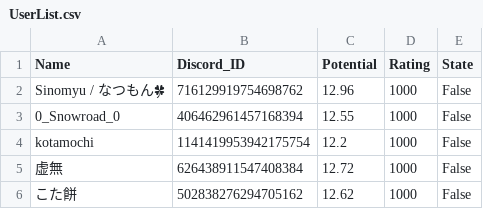
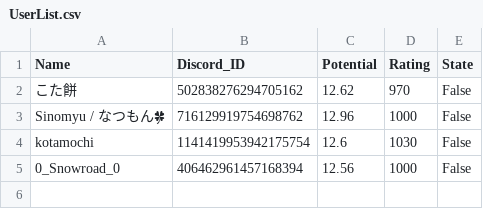
Before and after one commit to kotamochi/Discord_Bot, a CSV file: Arcaea_LatingBattle/Datas/UserList.csv, drawn as a sheet.

```diff
--- a/Arcaea_LatingBattle/Datas/UserList.csv
+++ b/Arcaea_LatingBattle/Datas/UserList.csv
@@ -1,6 +1,5 @@
 Name,Discord_ID,Potential,Rating,State
+こた餅,502838276294705162,12.62,970,False
 Sinomyu / なつもん🍀,716129919754698762,12.96,1000,False
-0_Snowroad_0,406462961457168394,12.55,1000,False
-kotamochi,1141419953942175754,12.2,1000,False
-虚無,626438911547408384,12.72,1000,False
-こた餅,502838276294705162,12.62,1000,False
+kotamochi,1141419953942175754,12.6,1030,False
+0_Snowroad_0,406462961457168394,12.56,1000,False
```
Also changed, not shown: 7 other files.
